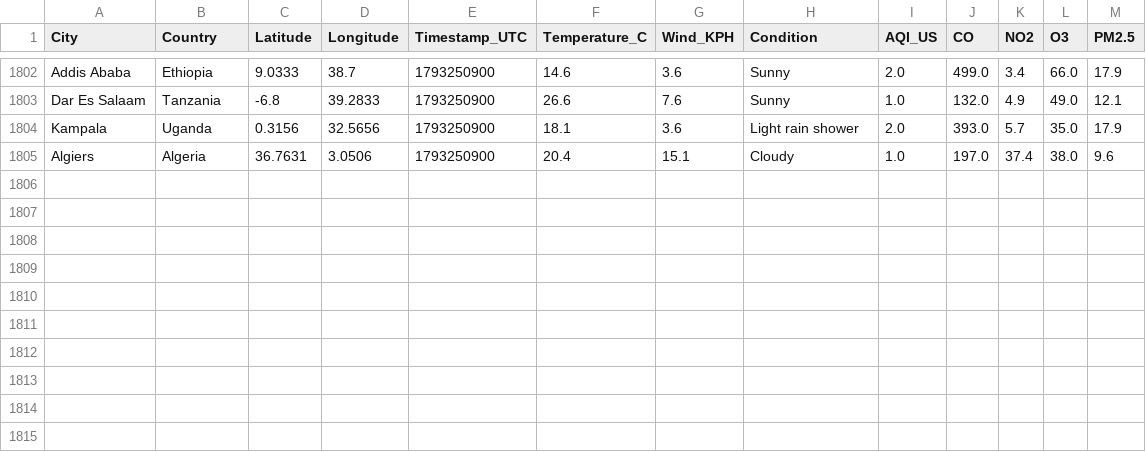
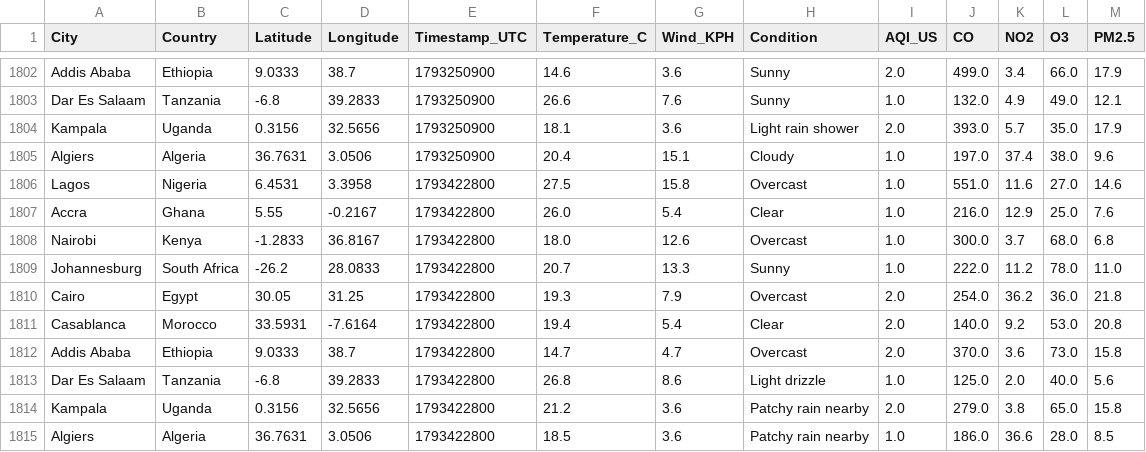
Before and after one commit to CKohwo/ADIP-ingestion-lab, a CSV file: data/api_auth.csv, drawn as a sheet; only a part is shown, gaps mark what is left out; the diff names each change by its address in the sheet, - before the commit and + after, or states it on an @@ line.

```diff
--- a/data/api_auth.csv
+++ b/data/api_auth.csv
+row 1806: Lagos | Nigeria | 6.4531 | 3.3958 | 1793422800 | 27.5 | 15.8 | Overcast | 1.0 | 551.0 | 11.6 | 27.0 | 14.6
+row 1807: Accra | Ghana | 5.55 | -0.2167 | 1793422800 | 26.0 | 5.4 | Clear | 1.0 | 216.0 | 12.9 | 25.0 | 7.6
+row 1808: Nairobi | Kenya | -1.2833 | 36.8167 | 1793422800 | 18.0 | 12.6 | Overcast | 1.0 | 300.0 | 3.7 | 68.0 | 6.8
+row 1809: Johannesburg | South Africa | -26.2 | 28.0833 | 1793422800 | 20.7 | 13.3 | Sunny | 1.0 | 222.0 | 11.2 | 78.0 | 11.0
+row 1810: Cairo | Egypt | 30.05 | 31.25 | 1793422800 | 19.3 | 7.9 | Overcast | 2.0 | 254.0 | 36.2 | 36.0 | 21.8
+row 1811: Casablanca | Morocco | 33.5931 | -7.6164 | 1793422800 | 19.4 | 5.4 | Clear | 2.0 | 140.0 | 9.2 | 53.0 | 20.8
+row 1812: Addis Ababa | Ethiopia | 9.0333 | 38.7 | 1793422800 | 14.7 | 4.7 | Overcast | 2.0 | 370.0 | 3.6 | 73.0 | 15.8
+row 1813: Dar Es Salaam | Tanzania | -6.8 | 39.2833 | 1793422800 | 26.8 | 8.6 | Light drizzle | 1.0 | 125.0 | 2.0 | 40.0 | 5.6
+row 1814: Kampala | Uganda | 0.3156 | 32.5656 | 1793422800 | 21.2 | 3.6 | Patchy rain nearby | 2.0 | 279.0 | 3.8 | 65.0 | 15.8
+row 1815: Algiers | Algeria | 36.7631 | 3.0506 | 1793422800 | 18.5 | 3.6 | Patchy rain nearby | 1.0 | 186.0 | 36.6 | 28.0 | 8.5
```
